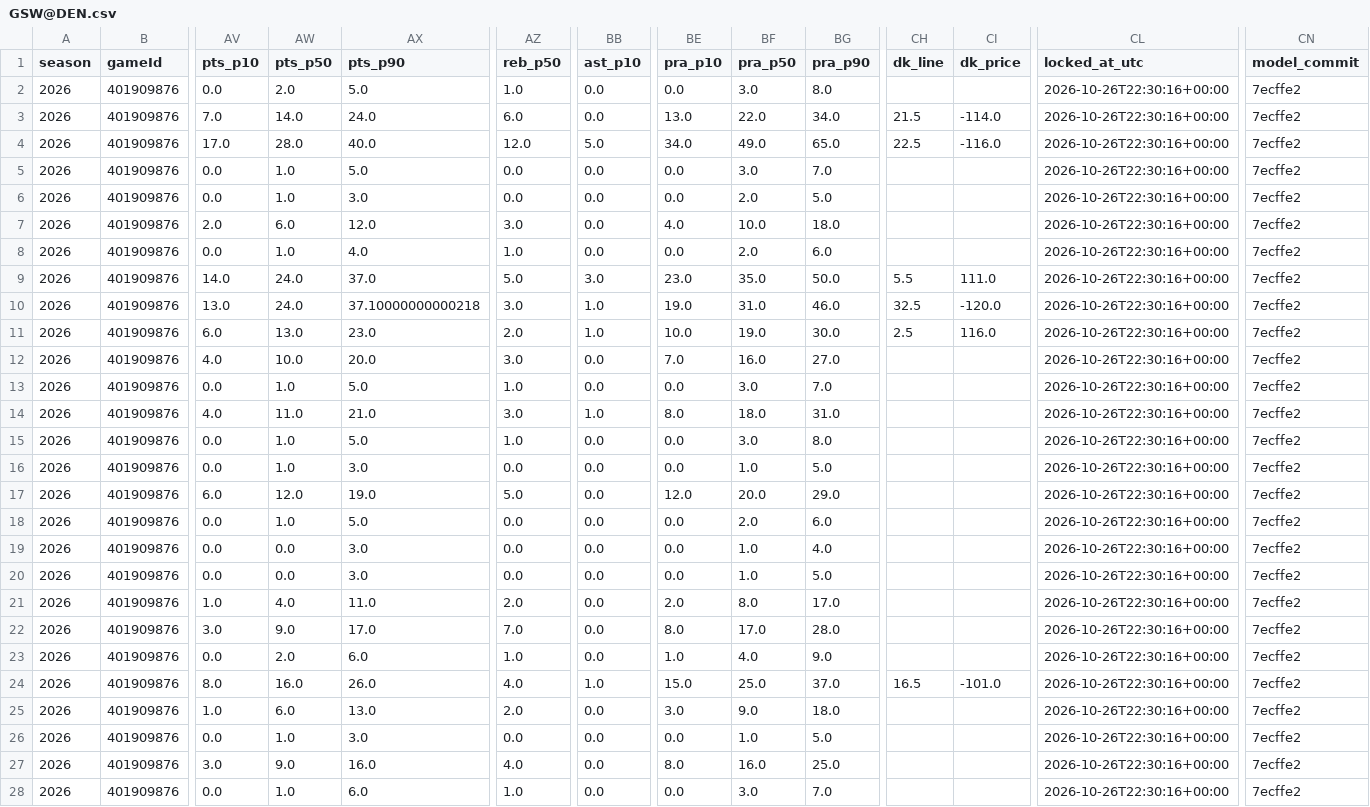
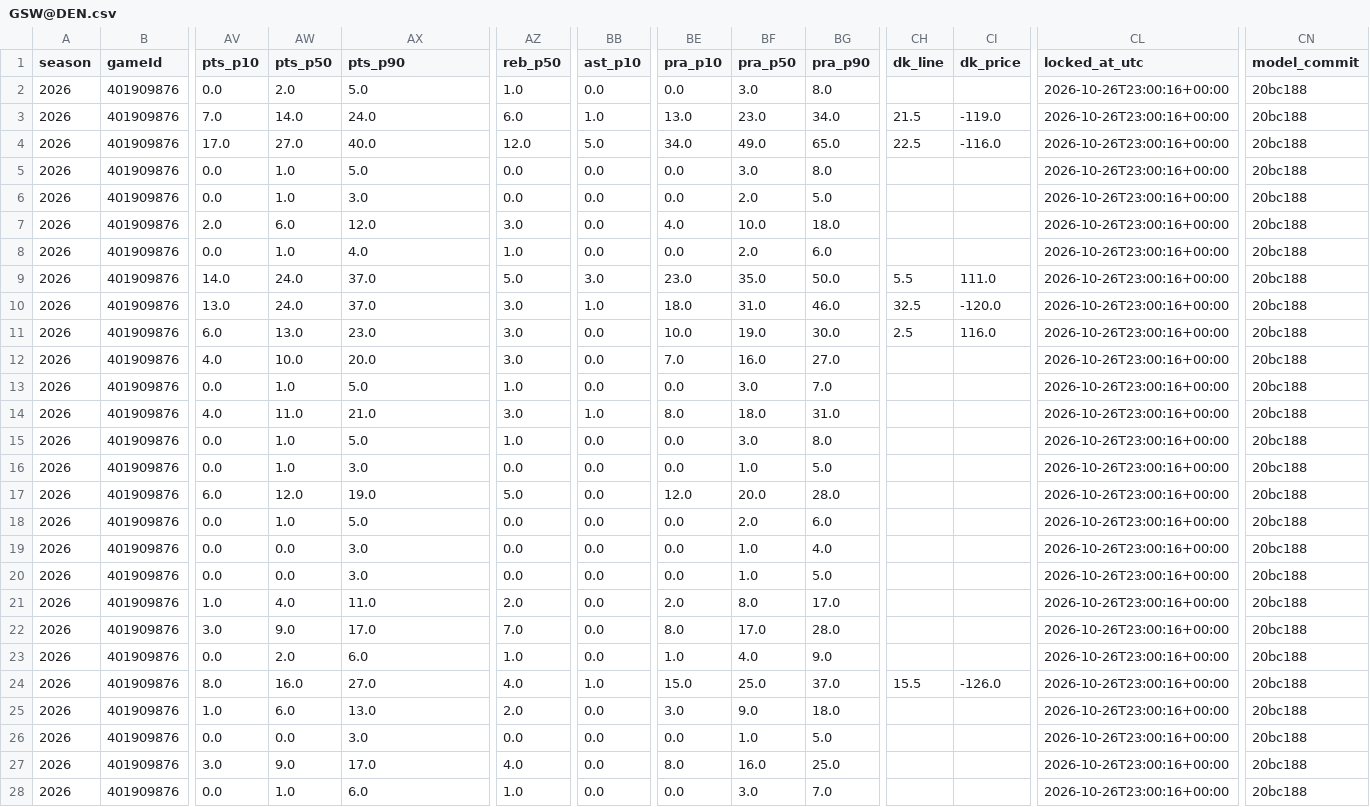
Before and after one commit to mikehollandwork-source/NBA, a CSV file: reports/live/locked/2026-10-26/GSW@DEN.csv, drawn as a sheet; only a part is shown, gaps mark what is left out; the diff covers the shown part only; the diff names each change by its address in the sheet, - before the commit and + after, or states it on an @@ line.

```diff
--- a/reports/live/locked/2026-10-26/GSW@DEN.csv
+++ b/reports/live/locked/2026-10-26/GSW@DEN.csv
-CL2:CL28 (locked_at_utc): 2026-10-26T22:30:16+00:00
+CL2:CL28 (locked_at_utc): 2026-10-26T23:00:16+00:00
-CN2:CN28 (model_commit): 7ecffe2
+CN2:CN28 (model_commit): 20bc188
-BB3 (ast_p10): 0.0
+BB3 (ast_p10): 1.0
-BF3 (pra_p50): 22.0
+BF3 (pra_p50): 23.0
-CI3 (dk_price): -114.0
+CI3 (dk_price): -119.0
-AW4 (pts_p50): 28.0
+AW4 (pts_p50): 27.0
-BG5 (pra_p90): 7.0
+BG5 (pra_p90): 8.0
-AX10 (pts_p90): 37.10000000000218
+AX10 (pts_p90): 37.0
-BE10 (pra_p10): 19.0
+BE10 (pra_p10): 18.0
-AZ11 (reb_p50): 2.0
+AZ11 (reb_p50): 3.0
-BB11 (ast_p10): 1.0
+BB11 (ast_p10): 0.0
-BG17 (pra_p90): 29.0
+BG17 (pra_p90): 28.0
-AX24 (pts_p90): 26.0
+AX24 (pts_p90): 27.0
-CH24 (dk_line): 16.5
+CH24 (dk_line): 15.5
-CI24 (dk_price): -101.0
+CI24 (dk_price): -126.0
-AW26 (pts_p50): 1.0
+AW26 (pts_p50): 0.0
-AX27 (pts_p90): 16.0
+AX27 (pts_p90): 17.0
```
Also changed, not shown: 9 edited cells elsewhere in this file, reports/live/dk_lines/2026-10-26.csv, reports/live/locked/2026-10-26/ATL@HOU.csv, 3 other files.
